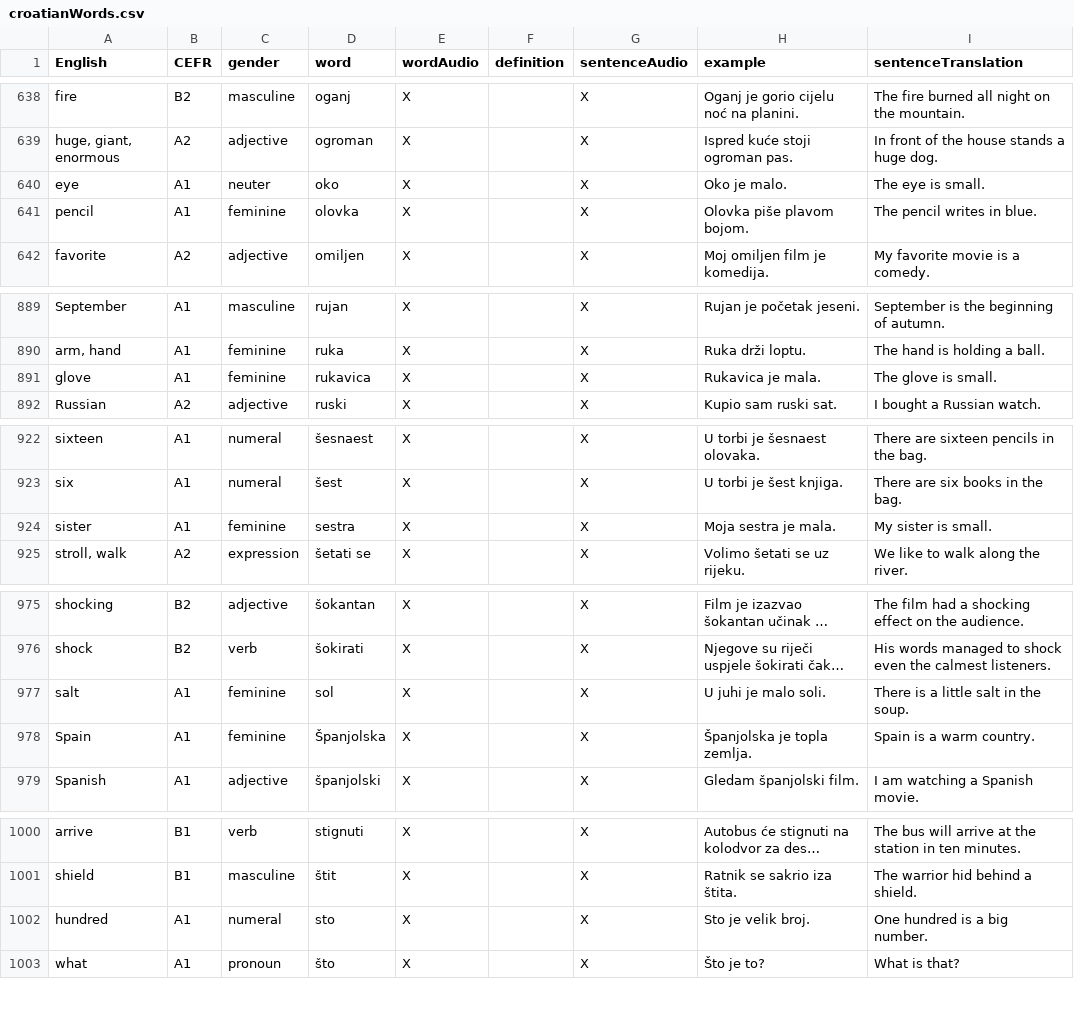
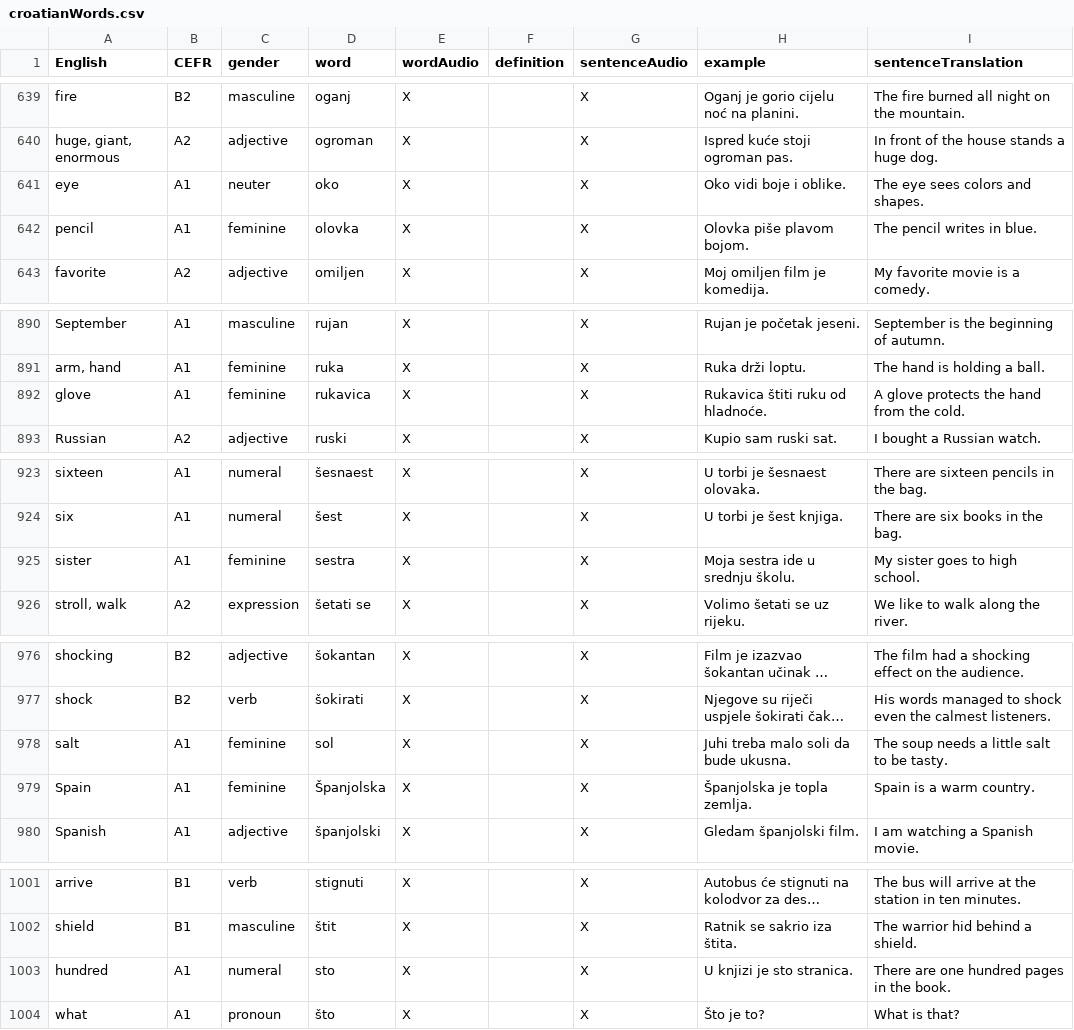
Before and after one commit to osloandrew/croatian, a CSV file: croatianWords.csv, drawn as a sheet; only a part is shown, gaps mark what is left out; long unchanged cells end in …; addresses are those after the commit; the diff covers the shown part only; the diff names each change by its address in the sheet, - before the commit and + after, or states it on an @@ line.

```diff
--- a/croatianWords.csv
+++ b/croatianWords.csv
-H641 (example): Oko je malo.
+H641 (example): Oko vidi boje i oblike.
-I641 (sentenceTranslation): The eye is small.
+I641 (sentenceTranslation): The eye sees colors and shapes.
-H892 (example): Rukavica je mala.
+H892 (example): Rukavica štiti ruku od hladnoće.
-I892 (sentenceTranslation): The glove is small.
+I892 (sentenceTranslation): A glove protects the hand from the cold.
-H925 (example): Moja sestra je mala.
+H925 (example): Moja sestra ide u srednju školu.
-I925 (sentenceTranslation): My sister is small.
+I925 (sentenceTranslation): My sister goes to high school.
-H978 (example): U juhi je malo soli.
+H978 (example): Juhi treba malo soli da bude ukusna.
-I978 (sentenceTranslation): There is a little salt in the soup.
+I978 (sentenceTranslation): The soup needs a little salt to be tasty.
-H1003 (example): Sto je velik broj.
+H1003 (example): U knjizi je sto stranica.
-I1003 (sentenceTranslation): One hundred is a big number.
+I1003 (sentenceTranslation): There are one hundred pages in the book.
```
Also changed, not shown: 1 added row and 12 edited cells elsewhere in this file, 22 other files.
